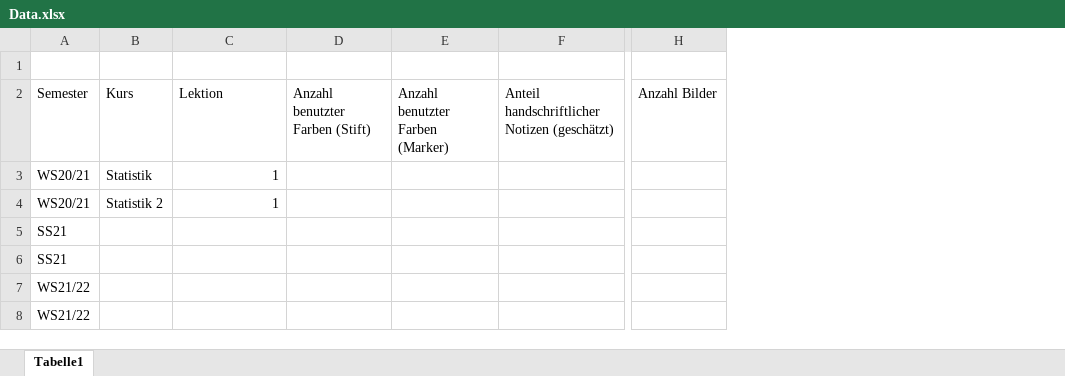
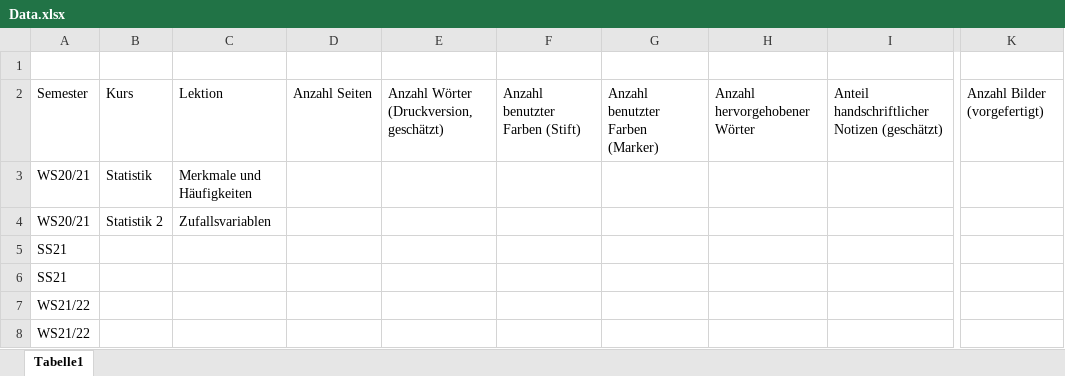
Before and after one commit to omanya/Behavioral_ST-OT, an Excel workbook: Data/Data.xlsx, sheet Tabelle1, drawn as a sheet; only a part is shown, gaps mark what is left out; values as stored, in another font and other column widths than the file's, no borders; removed rows and columns are numbered as before the commit, all else as after; the diff names each change by its address in the sheet, - before the commit and + after, or states it on an @@ line.

Commit message:
Add files via upload

```diff
--- a/Data/Data.xlsx (sheet Tabelle1)
+++ b/Data/Data.xlsx (sheet Tabelle1)
+column D, row 2: Anzahl Seiten
+column E, row 2: Anzahl Wörter (Druckversion, geschätzt)
+column H, row 2: Anzahl hervorgehobener Wörter
-column H, row 2: Anzahl Bilder
+column K, row 2: Anzahl Bilder (vorgefertigt)
-C3: 1
+C3: Merkmale und Häufigkeiten
-C4: 1
+C4: Zufallsvariablen
```
